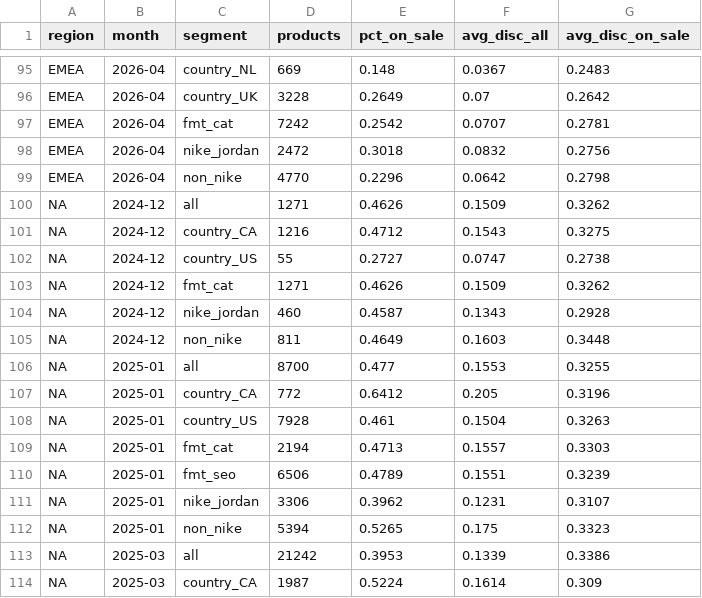
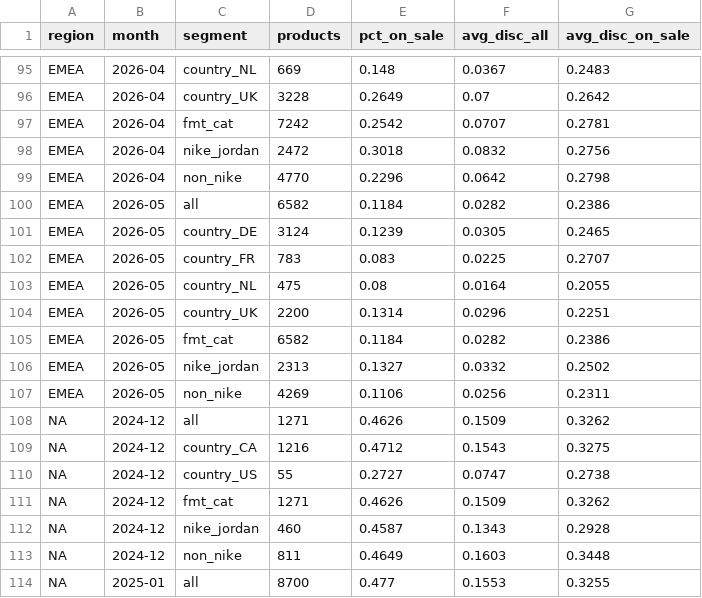
Before and after one commit to palazzolojustin-svg/dks-research, a CSV file: ALT_DATA/footlocker_discounts/output/monthly_metrics.csv, drawn as a sheet; only a part is shown, gaps mark what is left out; the shorter side is filled out with more unchanged rows; the diff covers the shown part only.

```diff
--- a/ALT_DATA/footlocker_discounts/output/monthly_metrics.csv
+++ b/ALT_DATA/footlocker_discounts/output/monthly_metrics.csv
@@ -99,2 +99,10 @@ EMEA,2026-04,nike_jordan,2472,0.3018,0.0832,0.2756
 EMEA,2026-04,non_nike,4770,0.2296,0.0642,0.2798
+EMEA,2026-05,all,6582,0.1184,0.0282,0.2386
+EMEA,2026-05,country_DE,3124,0.1239,0.0305,0.2465
+EMEA,2026-05,country_FR,783,0.083,0.0225,0.2707
+EMEA,2026-05,country_NL,475,0.08,0.0164,0.2055
+EMEA,2026-05,country_UK,2200,0.1314,0.0296,0.2251
+EMEA,2026-05,fmt_cat,6582,0.1184,0.0282,0.2386
+EMEA,2026-05,nike_jordan,2313,0.1327,0.0332,0.2502
+EMEA,2026-05,non_nike,4269,0.1106,0.0256,0.2311
 NA,2024-12,all,1271,0.4626,0.1509,0.3262
```
Also changed, not shown: 27 edited cells elsewhere in this file, ALT_DATA/footlocker_discounts/output/pages_per_month.csv, 2 other files.
